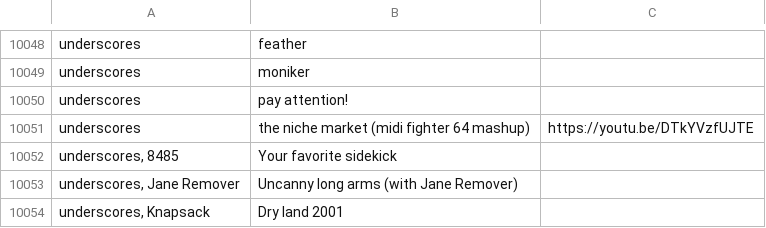
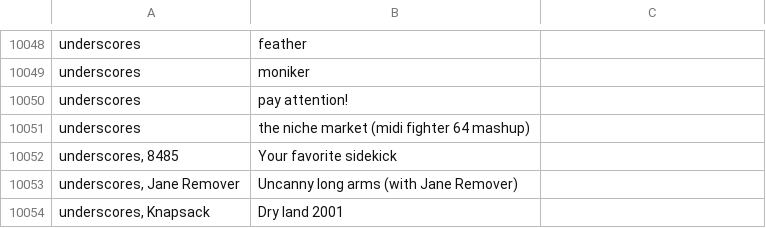
Before and after one commit to gwennlbh/music-library, a TSV file: library.tsv, drawn as a sheet; only a part is shown, gaps mark what is left out.

Commit message:
Update library.tsv

```diff
--- a/library.tsv
+++ b/library.tsv
@@ -10050,3 +10050,3 @@ underscores	moniker
 underscores	pay attention!
-underscores	the niche market (midi fighter 64 mashup)	https://youtu.be/DTkYVzfUJTE
+underscores	the niche market (midi fighter 64 mashup)
 underscores, 8485	Your favorite sidekick
```
